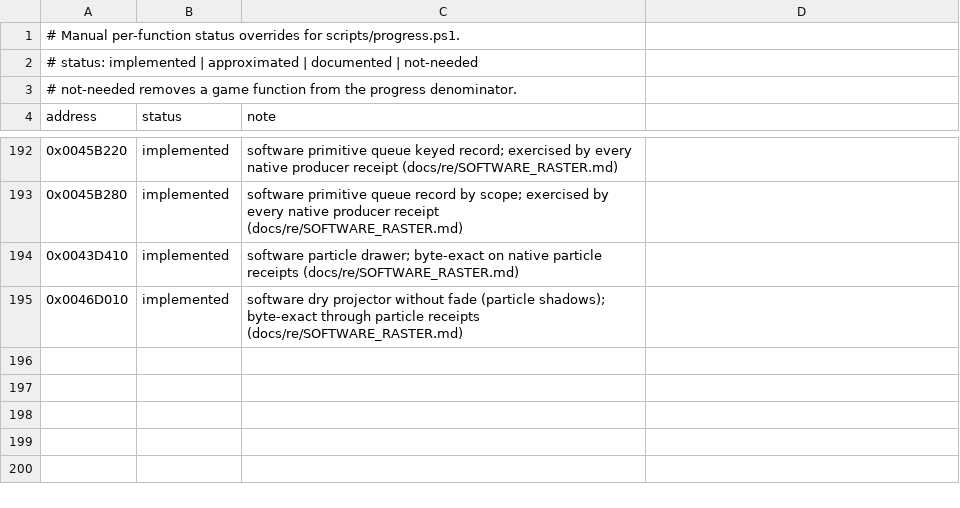
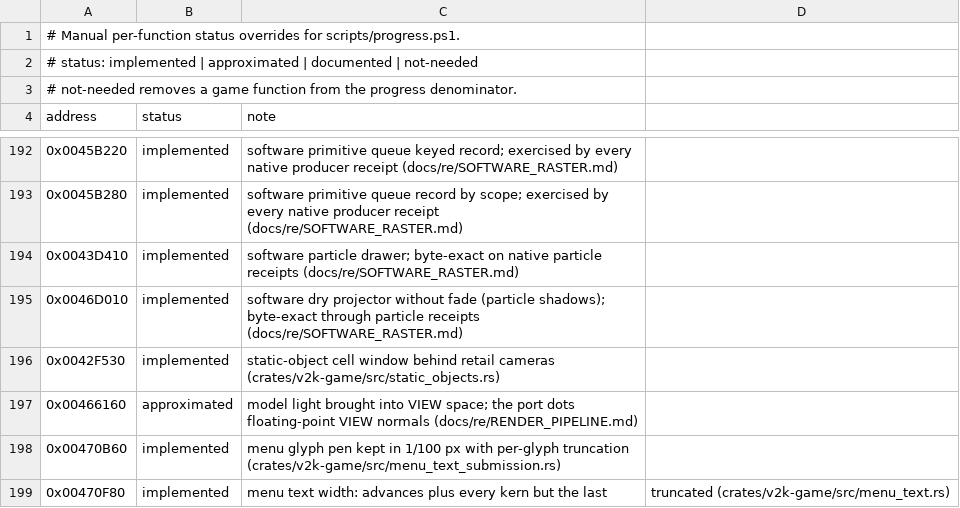
Before and after one commit to xndbogdan/OpenV2K, a CSV file: docs/progress/status.csv, drawn as a sheet; only a part is shown, gaps mark what is left out.

```diff
--- a/docs/progress/status.csv
+++ b/docs/progress/status.csv
@@ -195 +195,5 @@ address,status,note
 0x0046D010,implemented,software dry projector without fade (particle shadows); byte-exact through particle receipts (docs/re/SOFTWARE_RASTER.md)
+0x0042F530,implemented,static-object cell window behind retail cameras (crates/v2k-game/src/static_objects.rs)
+0x00466160,approximated,model light brought into VIEW space; the port dots floating-point VIEW normals (docs/re/RENDER_PIPELINE.md)
+0x00470B60,implemented,menu glyph pen kept in 1/100 px with per-glyph truncation (crates/v2k-game/src/menu_text_submission.rs)
+0x00470F80,implemented,menu text width: advances plus every kern but the last, truncated (crates/v2k-game/src/menu_text.rs)
```
Also changed, not shown: 1 other file.
